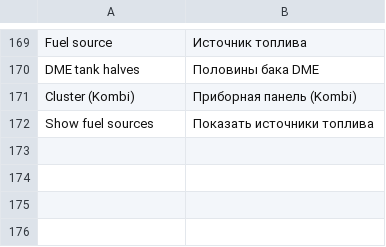
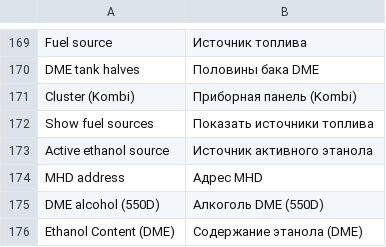
Before and after one commit to alexpereap/pereaperformance-idrive7-apps, a TSV file: kit/runtime/locales/ru.tsv, drawn as a sheet; only a part is shown, gaps mark what is left out; the diff names each change by its address in the sheet, - before the commit and + after, or states it on an @@ line.

```diff
--- a/kit/runtime/locales/ru.tsv
+++ b/kit/runtime/locales/ru.tsv
+row 173: Active ethanol source | Источник активного этанола
+row 174: MHD address | Адрес MHD
+row 175: DME alcohol (550D) | Алкоголь DME (550D)
+row 176: Ethanol Content (DME) | Содержание этанола (DME)
```
Also changed, not shown: kit/runtime/locales/ko.tsv, kit/runtime/locales/zh-CN.tsv, 11 other files.
